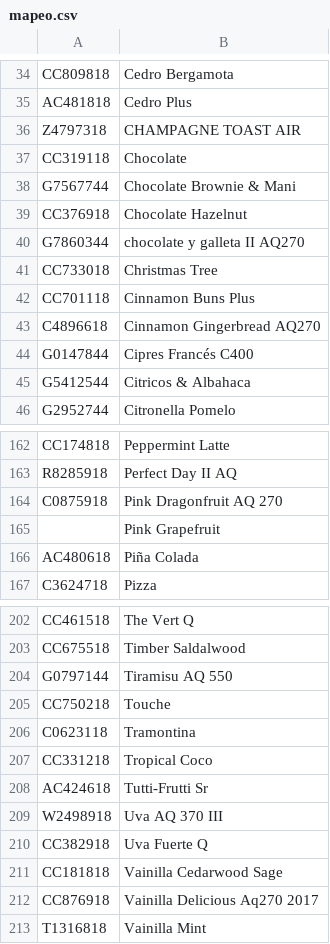
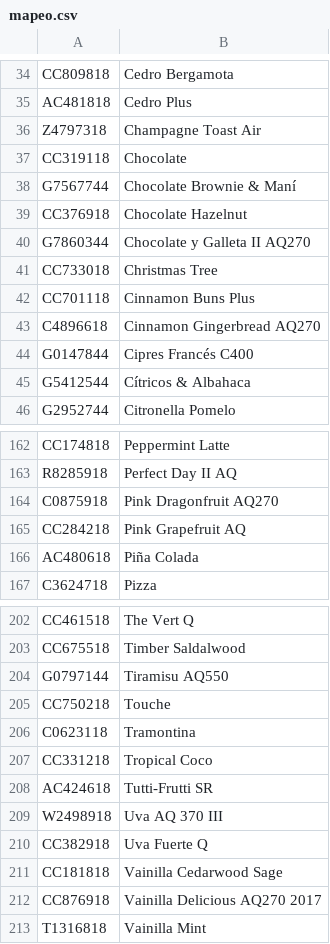
Before and after one commit to hdsp4/hojas, a CSV file: mapeo.csv, drawn as a sheet; only a part is shown, gaps mark what is left out; the diff covers the shown part only.

```diff
--- a/mapeo.csv
+++ b/mapeo.csv
@@ -35,7 +35,7 @@ CC809818;Cedro Bergamota
 AC481818;Cedro Plus
-Z4797318;CHAMPAGNE TOAST AIR
+Z4797318;Champagne Toast Air
 CC319118;Chocolate
-G7567744;Chocolate Brownie & Mani
+G7567744;Chocolate Brownie & Maní
 CC376918;Chocolate Hazelnut
-G7860344;chocolate y galleta II AQ270
+G7860344;Chocolate y Galleta II AQ270
 CC733018;Christmas Tree
@@ -44,3 +44,3 @@ C4896618;Cinnamon Gingerbread AQ270
 G0147844;Cipres Francés C400
-G5412544;Citricos & Albahaca
+G5412544;Cítricos & Albahaca
 G2952744;Citronella Pomelo
@@ -163,4 +163,4 @@ CC174818;Peppermint Latte
 R8285918;Perfect Day II AQ
-C0875918;Pink Dragonfruit AQ 270
-;Pink Grapefruit
+C0875918;Pink Dragonfruit AQ270
+CC284218;Pink Grapefruit AQ
 AC480618;Piña Colada
@@ -203,3 +203,3 @@ CC461518;The Vert Q
 CC675518;Timber Saldalwood
-G0797144;Tiramisu AQ 550
+G0797144;Tiramisu AQ550
 CC750218;Touche
@@ -207,3 +207,3 @@ C0623118;Tramontina
 CC331218;Tropical Coco
-AC424618;Tutti-Frutti Sr
+AC424618;Tutti-Frutti SR
 W2498918;Uva AQ 370 III
@@ -211,3 +211,3 @@ CC382918;Uva Fuerte Q
 CC181818;Vainilla Cedarwood Sage
-CC876918;Vainilla Delicious Aq270 2017
+CC876918;Vainilla Delicious AQ270 2017
 T1316818;Vainilla Mint
```
Also changed, not shown: 1 moved row and 22 edited cells elsewhere in this file, pdfs/mapeo.csv, 1 other file.
